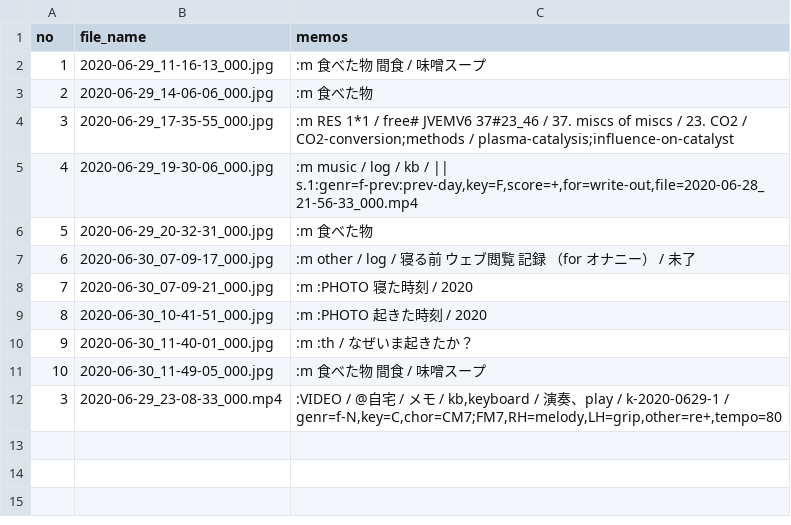
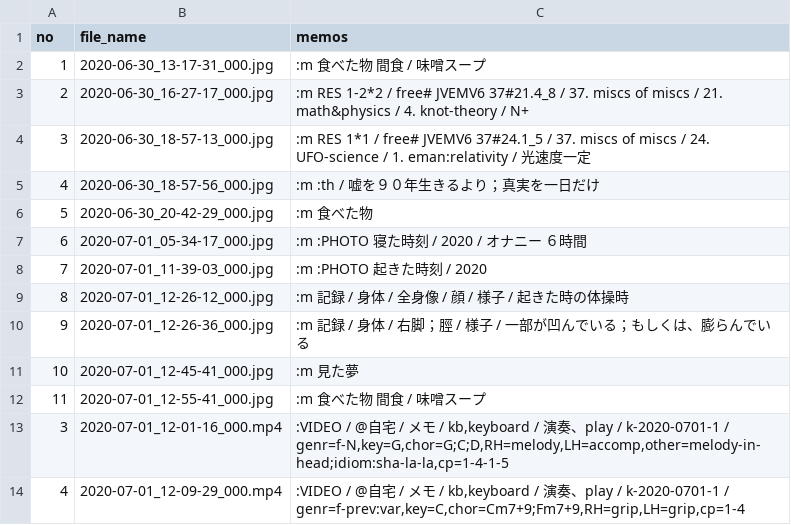
Before and after one commit to iwabuchiken/Cake_IFM11, a CSV file: lib/others/entries.csv, drawn as a sheet.

```diff
--- a/lib/others/entries.csv
+++ b/lib/others/entries.csv
@@ -1,12 +1,14 @@
 no	file_name	memos
-1	2020-06-29_11-16-13_000.jpg	:m 食べた物　間食 / 味噌スープ
-2	2020-06-29_14-06-06_000.jpg	:m 食べた物
-3	2020-06-29_17-35-55_000.jpg	:m RES 1*1 / free# JVEMV6 37#23_46 / 37. miscs of miscs / 23. CO2 / CO2-conversion;methods / plasma-catalysis;influence-on-catalyst
-4	2020-06-29_19-30-06_000.jpg	:m music / log / kb / || s.1:genr=f-prev:prev-day,key=F,score=+,for=write-out,file=2020-06-28_21-56-33_000.mp4
-5	2020-06-29_20-32-31_000.jpg	:m 食べた物
-6	2020-06-30_07-09-17_000.jpg	:m other / log / 寝る前　ウェブ閲覧　記録　（for オナニー） / 未了
-7	2020-06-30_07-09-21_000.jpg	:m :PHOTO 寝た時刻 / 2020
-8	2020-06-30_10-41-51_000.jpg	:m :PHOTO 起きた時刻 / 2020
-9	2020-06-30_11-40-01_000.jpg	:m :th / なぜいま起きたか？
-10	2020-06-30_11-49-05_000.jpg	:m 食べた物　間食 / 味噌スープ
-3	2020-06-29_23-08-33_000.mp4	:VIDEO / @自宅 / メモ / kb,keyboard / 演奏、play / k-2020-0629-1 / genr=f-N,key=C,chor=CM7;FM7,RH=melody,LH=grip,other=re+,tempo=80
+1	2020-06-30_13-17-31_000.jpg	:m 食べた物　間食 / 味噌スープ
+2	2020-06-30_16-27-17_000.jpg	:m RES 1-2*2 / free# JVEMV6 37#21.4_8 / 37. miscs of miscs / 21. math&physics / 4. knot-theory / N+
+3	2020-06-30_18-57-13_000.jpg	:m RES 1*1 / free# JVEMV6 37#24.1_5 / 37. miscs of miscs / 24. UFO-science / 1. eman:relativity / 光速度一定
+4	2020-06-30_18-57-56_000.jpg	:m :th / 嘘を９０年生きるより；真実を一日だけ
+5	2020-06-30_20-42-29_000.jpg	:m 食べた物
+6	2020-07-01_05-34-17_000.jpg	:m :PHOTO 寝た時刻 / 2020 / オナニー ６時間
+7	2020-07-01_11-39-03_000.jpg	:m :PHOTO 起きた時刻 / 2020
+8	2020-07-01_12-26-12_000.jpg	:m 記録 / 身体 / 全身像 / 顔 / 様子 / 起きた時の体操時
+9	2020-07-01_12-26-36_000.jpg	:m 記録 / 身体 / 右脚；脛 / 様子 / 一部が凹んでいる；もしくは、膨らんでいる
+10	2020-07-01_12-45-41_000.jpg	:m 見た夢
+11	2020-07-01_12-55-41_000.jpg	:m 食べた物　間食 / 味噌スープ
+3	2020-07-01_12-01-16_000.mp4	:VIDEO / @自宅 / メモ / kb,keyboard / 演奏、play / k-2020-0701-1 / genr=f-N,key=G,chor=G;C;D,RH=melody,LH=accomp,other=melody-in-head;idiom:sha-la-la,cp=1-4-1-5
+4	2020-07-01_12-09-29_000.mp4	:VIDEO / @自宅 / メモ / kb,keyboard / 演奏、play / k-2020-0701-1 / genr=f-prev:var,key=C,chor=Cm7+9;Fm7+9,RH=grip,LH=grip,cp=1-4
```
Also changed, not shown: 3 other files.
